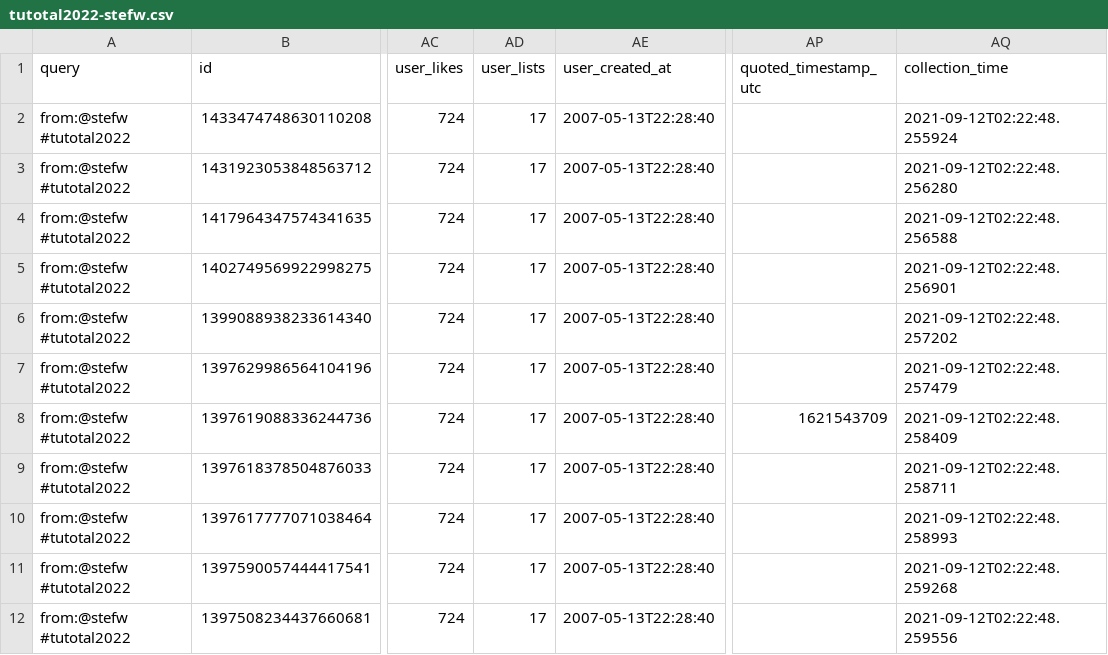
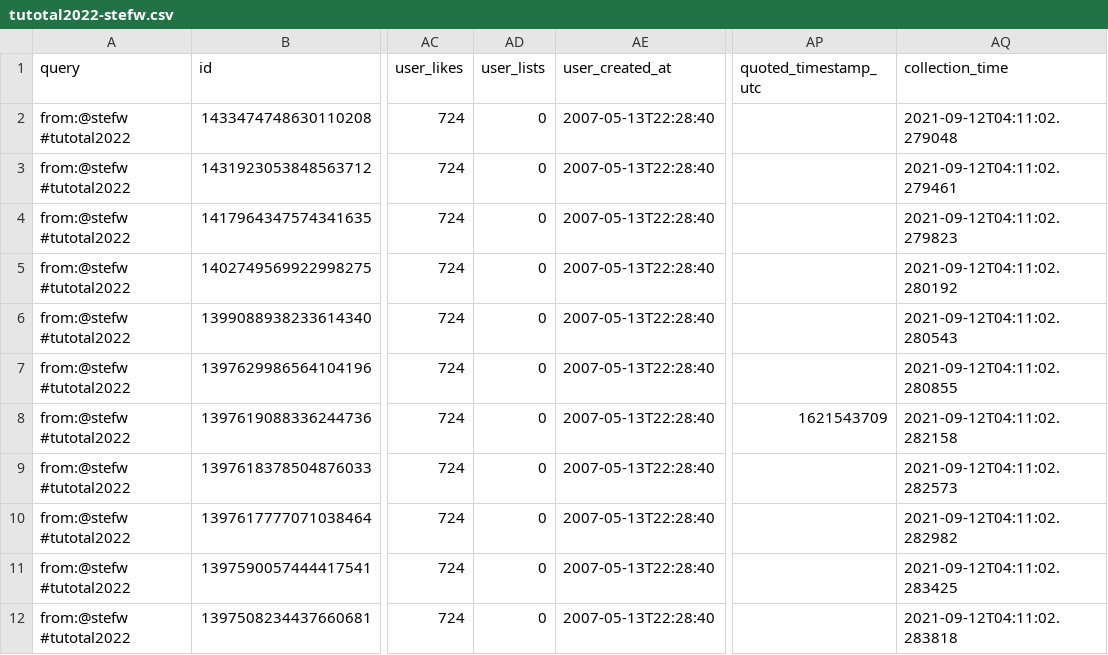
Before and after one commit to taniki/tutotal2022, a CSV file: tutotal2022-stefw.csv, drawn as a sheet; only a part is shown, gaps mark what is left out; the diff names each change by its address in the sheet, - before the commit and + after, or states it on an @@ line.

```diff
--- a/tutotal2022-stefw.csv
+++ b/tutotal2022-stefw.csv
-AD2:AD12 (user_lists): 17
+AD2:AD12 (user_lists): 0
-AQ2 (collection_time): 2021-09-12T02:22:48.255924
+AQ2 (collection_time): 2021-09-12T04:11:02.279048
-AQ3 (collection_time): 2021-09-12T02:22:48.256280
+AQ3 (collection_time): 2021-09-12T04:11:02.279461
-AQ4 (collection_time): 2021-09-12T02:22:48.256588
+AQ4 (collection_time): 2021-09-12T04:11:02.279823
-AQ5 (collection_time): 2021-09-12T02:22:48.256901
+AQ5 (collection_time): 2021-09-12T04:11:02.280192
-AQ6 (collection_time): 2021-09-12T02:22:48.257202
+AQ6 (collection_time): 2021-09-12T04:11:02.280543
-AQ7 (collection_time): 2021-09-12T02:22:48.257479
+AQ7 (collection_time): 2021-09-12T04:11:02.280855
-AQ8 (collection_time): 2021-09-12T02:22:48.258409
+AQ8 (collection_time): 2021-09-12T04:11:02.282158
-AQ9 (collection_time): 2021-09-12T02:22:48.258711
+AQ9 (collection_time): 2021-09-12T04:11:02.282573
-AQ10 (collection_time): 2021-09-12T02:22:48.258993
+AQ10 (collection_time): 2021-09-12T04:11:02.282982
-AQ11 (collection_time): 2021-09-12T02:22:48.259268
+AQ11 (collection_time): 2021-09-12T04:11:02.283425
-AQ12 (collection_time): 2021-09-12T02:22:48.259556
+AQ12 (collection_time): 2021-09-12T04:11:02.283818
```
